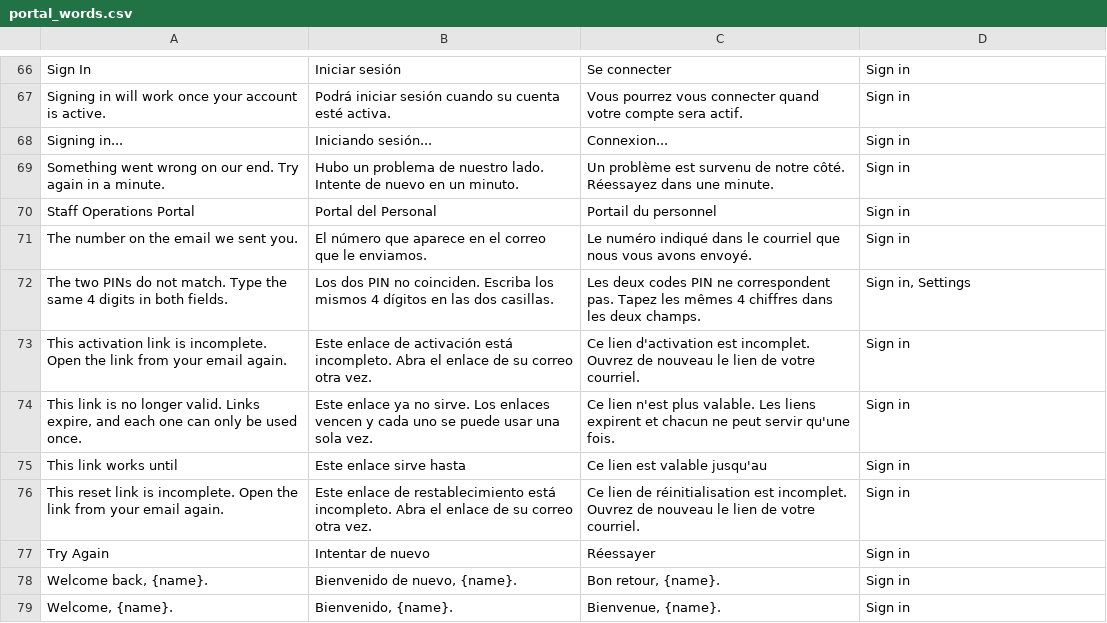
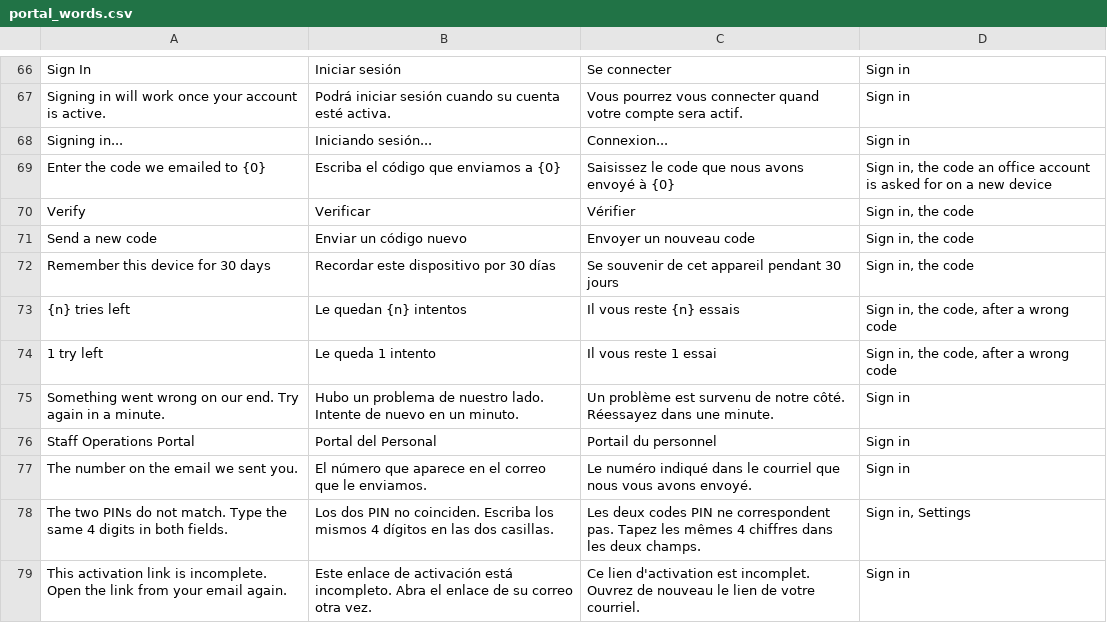
Before and after one commit to isouadda/ocsa-staff-portal, a CSV file: translation/portal_words.csv, drawn as a sheet; only a part is shown, gaps mark what is left out; the shorter side is filled out with more unchanged rows; the diff names each change by its address in the sheet, - before the commit and + after, or states it on an @@ line.

```diff
--- a/translation/portal_words.csv
+++ b/translation/portal_words.csv
+row 69: Enter the code we emailed to {0} | Escriba el código que enviamos a {0} | Saisissez le code que nous avons envoyé à {0} | Sign in, the code an office account is asked for on a new device
+row 70: Verify | Verificar | Vérifier | Sign in, the code
+row 71: Send a new code | Enviar un código nuevo | Envoyer un nouveau code | Sign in, the code
+row 72: Remember this device for 30 days | Recordar este dispositivo por 30 días | Se souvenir de cet appareil pendant 30 jours | Sign in, the code
+row 73: {n} tries left | Le quedan {n} intentos | Il vous reste {n} essais | Sign in, the code, after a wrong code
+row 74: 1 try left | Le queda 1 intento | Il vous reste 1 essai | Sign in, the code, after a wrong code
```
Also changed, not shown: 3 other files.
